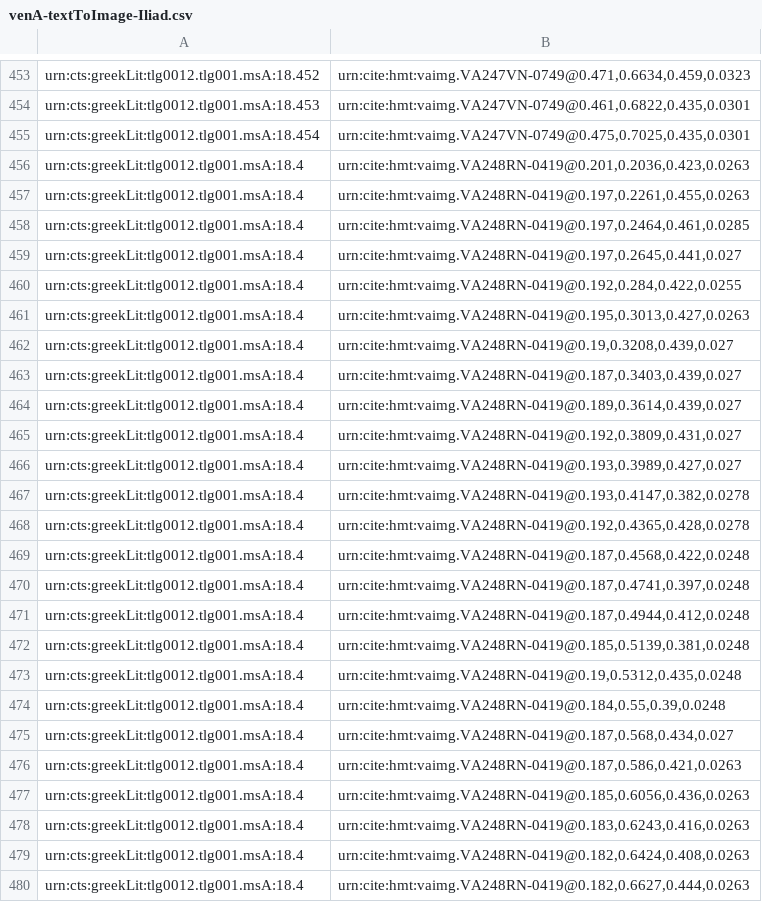
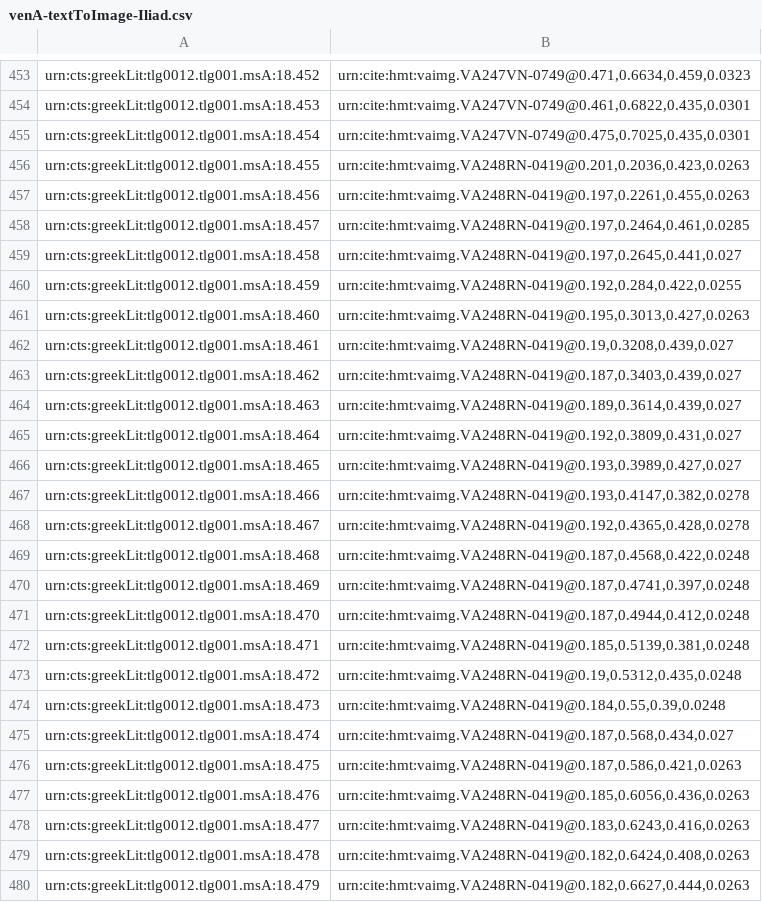
Before and after one commit to hmteditors/closed-hc-il18, a CSV file: venA/indices/venA-textToImage-Iliad.csv, drawn as a sheet; only a part is shown, gaps mark what is left out.

Commit message:
Update venA-textToImage-Iliad.csv
indexed lines on 248r

```diff
--- a/venA/indices/venA-textToImage-Iliad.csv
+++ b/venA/indices/venA-textToImage-Iliad.csv
@@ -455,26 +455,26 @@ urn:cts:greekLit:tlg0012.tlg001.msA:18.453,"urn:cite:hmt:vaimg.VA247VN-0749@0.46
 urn:cts:greekLit:tlg0012.tlg001.msA:18.454,"urn:cite:hmt:vaimg.VA247VN-0749@0.475,0.7025,0.435,0.0301"
-urn:cts:greekLit:tlg0012.tlg001.msA:18.4,"urn:cite:hmt:vaimg.VA248RN-0419@0.201,0.2036,0.423,0.0263"
-urn:cts:greekLit:tlg0012.tlg001.msA:18.4,"urn:cite:hmt:vaimg.VA248RN-0419@0.197,0.2261,0.455,0.0263"
-urn:cts:greekLit:tlg0012.tlg001.msA:18.4,"urn:cite:hmt:vaimg.VA248RN-0419@0.197,0.2464,0.461,0.0285"
-urn:cts:greekLit:tlg0012.tlg001.msA:18.4,"urn:cite:hmt:vaimg.VA248RN-0419@0.197,0.2645,0.441,0.027"
-urn:cts:greekLit:tlg0012.tlg001.msA:18.4,"urn:cite:hmt:vaimg.VA248RN-0419@0.192,0.284,0.422,0.0255"
-urn:cts:greekLit:tlg0012.tlg001.msA:18.4,"urn:cite:hmt:vaimg.VA248RN-0419@0.195,0.3013,0.427,0.0263"
-urn:cts:greekLit:tlg0012.tlg001.msA:18.4,"urn:cite:hmt:vaimg.VA248RN-0419@0.19,0.3208,0.439,0.027"
-urn:cts:greekLit:tlg0012.tlg001.msA:18.4,"urn:cite:hmt:vaimg.VA248RN-0419@0.187,0.3403,0.439,0.027"
-urn:cts:greekLit:tlg0012.tlg001.msA:18.4,"urn:cite:hmt:vaimg.VA248RN-0419@0.189,0.3614,0.439,0.027"
-urn:cts:greekLit:tlg0012.tlg001.msA:18.4,"urn:cite:hmt:vaimg.VA248RN-0419@0.192,0.3809,0.431,0.027"
-urn:cts:greekLit:tlg0012.tlg001.msA:18.4,"urn:cite:hmt:vaimg.VA248RN-0419@0.193,0.3989,0.427,0.027"
-urn:cts:greekLit:tlg0012.tlg001.msA:18.4,"urn:cite:hmt:vaimg.VA248RN-0419@0.193,0.4147,0.382,0.0278"
-urn:cts:greekLit:tlg0012.tlg001.msA:18.4,"urn:cite:hmt:vaimg.VA248RN-0419@0.192,0.4365,0.428,0.0278"
-urn:cts:greekLit:tlg0012.tlg001.msA:18.4,"urn:cite:hmt:vaimg.VA248RN-0419@0.187,0.4568,0.422,0.0248"
-urn:cts:greekLit:tlg0012.tlg001.msA:18.4,"urn:cite:hmt:vaimg.VA248RN-0419@0.187,0.4741,0.397,0.0248"
-urn:cts:greekLit:tlg0012.tlg001.msA:18.4,"urn:cite:hmt:vaimg.VA248RN-0419@0.187,0.4944,0.412,0.0248"
-urn:cts:greekLit:tlg0012.tlg001.msA:18.4,"urn:cite:hmt:vaimg.VA248RN-0419@0.185,0.5139,0.381,0.0248"
-urn:cts:greekLit:tlg0012.tlg001.msA:18.4,"urn:cite:hmt:vaimg.VA248RN-0419@0.19,0.5312,0.435,0.0248"
-urn:cts:greekLit:tlg0012.tlg001.msA:18.4,"urn:cite:hmt:vaimg.VA248RN-0419@0.184,0.55,0.39,0.0248"
-urn:cts:greekLit:tlg0012.tlg001.msA:18.4,"urn:cite:hmt:vaimg.VA248RN-0419@0.187,0.568,0.434,0.027"
-urn:cts:greekLit:tlg0012.tlg001.msA:18.4,"urn:cite:hmt:vaimg.VA248RN-0419@0.187,0.586,0.421,0.0263"
-urn:cts:greekLit:tlg0012.tlg001.msA:18.4,"urn:cite:hmt:vaimg.VA248RN-0419@0.185,0.6056,0.436,0.0263"
-urn:cts:greekLit:tlg0012.tlg001.msA:18.4,"urn:cite:hmt:vaimg.VA248RN-0419@0.183,0.6243,0.416,0.0263"
-urn:cts:greekLit:tlg0012.tlg001.msA:18.4,"urn:cite:hmt:vaimg.VA248RN-0419@0.182,0.6424,0.408,0.0263"
-urn:cts:greekLit:tlg0012.tlg001.msA:18.4,"urn:cite:hmt:vaimg.VA248RN-0419@0.182,0.6627,0.444,0.0263"
+urn:cts:greekLit:tlg0012.tlg001.msA:18.455,"urn:cite:hmt:vaimg.VA248RN-0419@0.201,0.2036,0.423,0.0263"
+urn:cts:greekLit:tlg0012.tlg001.msA:18.456,"urn:cite:hmt:vaimg.VA248RN-0419@0.197,0.2261,0.455,0.0263"
+urn:cts:greekLit:tlg0012.tlg001.msA:18.457,"urn:cite:hmt:vaimg.VA248RN-0419@0.197,0.2464,0.461,0.0285"
+urn:cts:greekLit:tlg0012.tlg001.msA:18.458,"urn:cite:hmt:vaimg.VA248RN-0419@0.197,0.2645,0.441,0.027"
+urn:cts:greekLit:tlg0012.tlg001.msA:18.459,"urn:cite:hmt:vaimg.VA248RN-0419@0.192,0.284,0.422,0.0255"
+urn:cts:greekLit:tlg0012.tlg001.msA:18.460,"urn:cite:hmt:vaimg.VA248RN-0419@0.195,0.3013,0.427,0.0263"
+urn:cts:greekLit:tlg0012.tlg001.msA:18.461,"urn:cite:hmt:vaimg.VA248RN-0419@0.19,0.3208,0.439,0.027"
+urn:cts:greekLit:tlg0012.tlg001.msA:18.462,"urn:cite:hmt:vaimg.VA248RN-0419@0.187,0.3403,0.439,0.027"
+urn:cts:greekLit:tlg0012.tlg001.msA:18.463,"urn:cite:hmt:vaimg.VA248RN-0419@0.189,0.3614,0.439,0.027"
+urn:cts:greekLit:tlg0012.tlg001.msA:18.464,"urn:cite:hmt:vaimg.VA248RN-0419@0.192,0.3809,0.431,0.027"
+urn:cts:greekLit:tlg0012.tlg001.msA:18.465,"urn:cite:hmt:vaimg.VA248RN-0419@0.193,0.3989,0.427,0.027"
+urn:cts:greekLit:tlg0012.tlg001.msA:18.466,"urn:cite:hmt:vaimg.VA248RN-0419@0.193,0.4147,0.382,0.0278"
+urn:cts:greekLit:tlg0012.tlg001.msA:18.467,"urn:cite:hmt:vaimg.VA248RN-0419@0.192,0.4365,0.428,0.0278"
+urn:cts:greekLit:tlg0012.tlg001.msA:18.468,"urn:cite:hmt:vaimg.VA248RN-0419@0.187,0.4568,0.422,0.0248"
+urn:cts:greekLit:tlg0012.tlg001.msA:18.469,"urn:cite:hmt:vaimg.VA248RN-0419@0.187,0.4741,0.397,0.0248"
+urn:cts:greekLit:tlg0012.tlg001.msA:18.470,"urn:cite:hmt:vaimg.VA248RN-0419@0.187,0.4944,0.412,0.0248"
+urn:cts:greekLit:tlg0012.tlg001.msA:18.471,"urn:cite:hmt:vaimg.VA248RN-0419@0.185,0.5139,0.381,0.0248"
+urn:cts:greekLit:tlg0012.tlg001.msA:18.472,"urn:cite:hmt:vaimg.VA248RN-0419@0.19,0.5312,0.435,0.0248"
+urn:cts:greekLit:tlg0012.tlg001.msA:18.473,"urn:cite:hmt:vaimg.VA248RN-0419@0.184,0.55,0.39,0.0248"
+urn:cts:greekLit:tlg0012.tlg001.msA:18.474,"urn:cite:hmt:vaimg.VA248RN-0419@0.187,0.568,0.434,0.027"
+urn:cts:greekLit:tlg0012.tlg001.msA:18.475,"urn:cite:hmt:vaimg.VA248RN-0419@0.187,0.586,0.421,0.0263"
+urn:cts:greekLit:tlg0012.tlg001.msA:18.476,"urn:cite:hmt:vaimg.VA248RN-0419@0.185,0.6056,0.436,0.0263"
+urn:cts:greekLit:tlg0012.tlg001.msA:18.477,"urn:cite:hmt:vaimg.VA248RN-0419@0.183,0.6243,0.416,0.0263"
+urn:cts:greekLit:tlg0012.tlg001.msA:18.478,"urn:cite:hmt:vaimg.VA248RN-0419@0.182,0.6424,0.408,0.0263"
+urn:cts:greekLit:tlg0012.tlg001.msA:18.479,"urn:cite:hmt:vaimg.VA248RN-0419@0.182,0.6627,0.444,0.0263"
```
